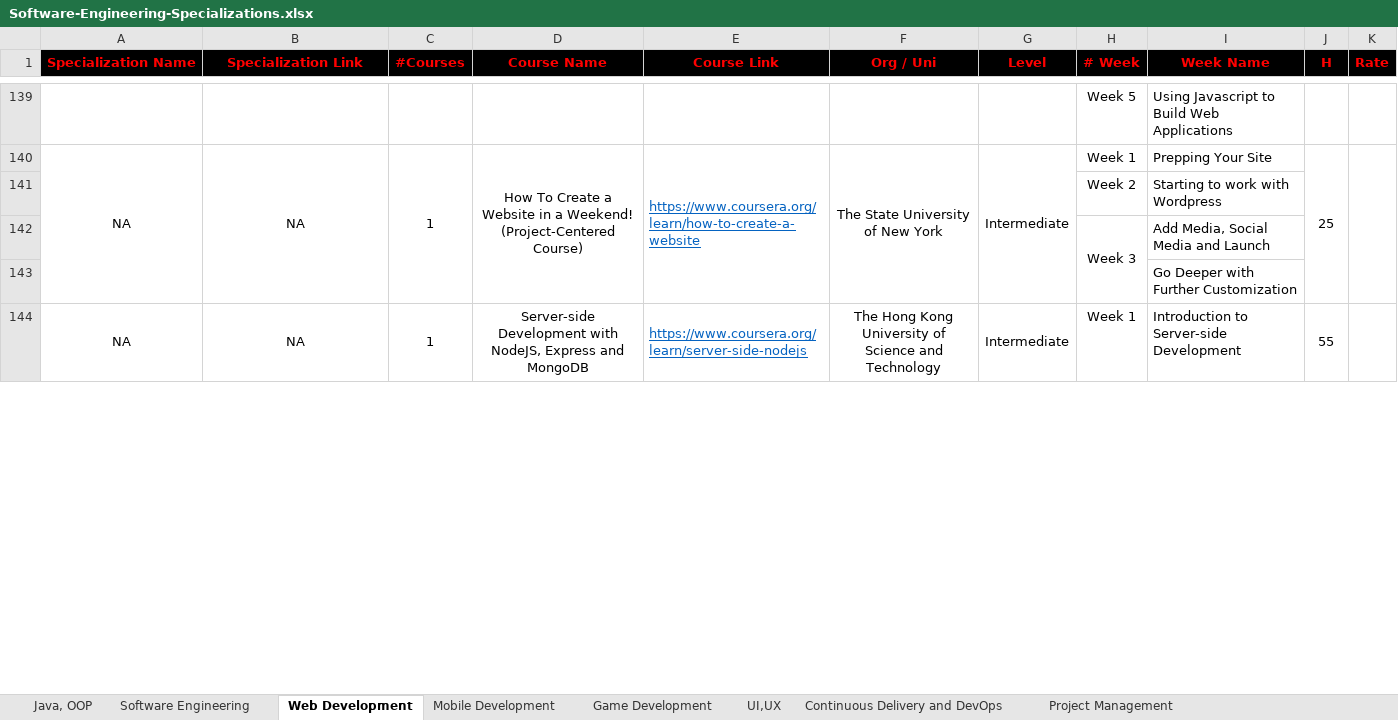
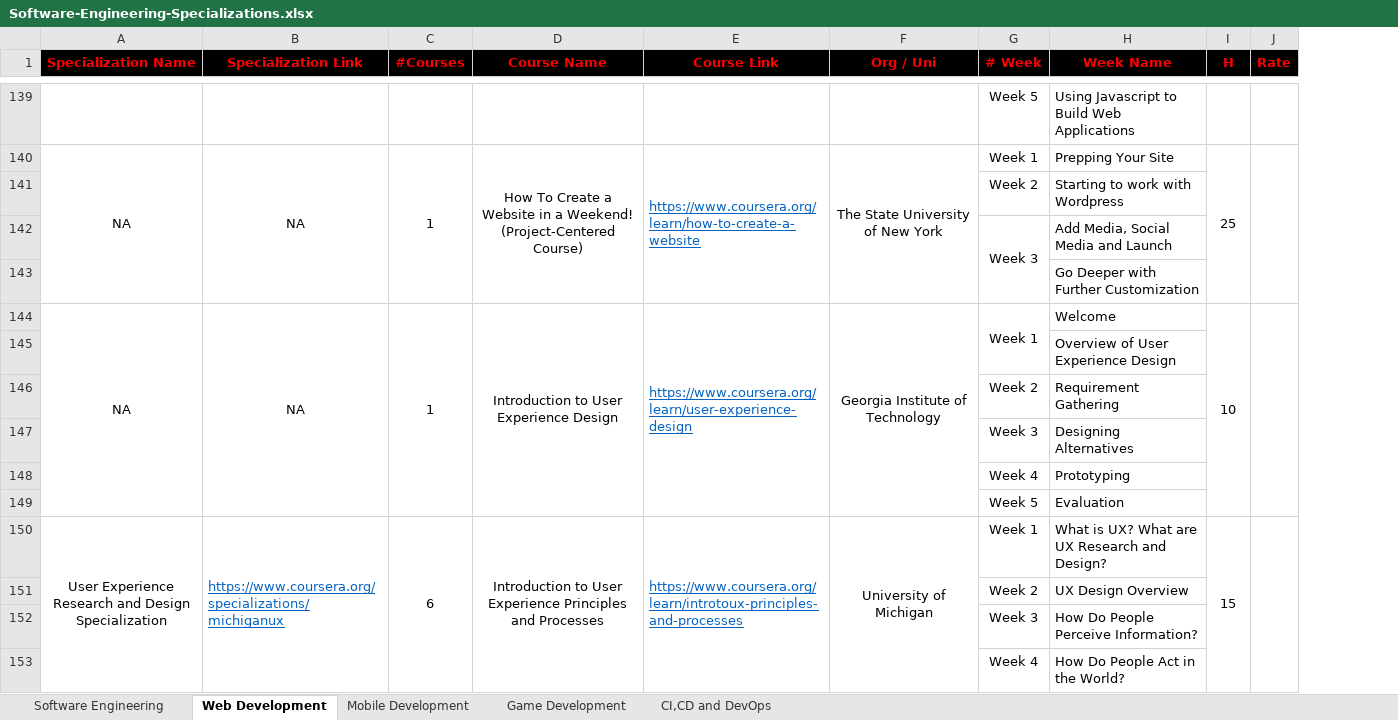
Before and after one commit to cs-MohamedAyman/eLearning-Platforms, an Excel workbook: Software-Engineering-Specializations/Software-Engineering-Specializations.xlsx, sheet Web Development, drawn as a sheet; only a part is shown, gaps mark what is left out; values as stored, in another font and other column widths than the file's, no borders; removed rows and columns are numbered as before the commit, all else as after; the diff covers the shown part only; the diff names each change by its address in the sheet, - before the commit and + after, or states it on an @@ line.

```diff
--- a/Software-Engineering-Specializations/Software-Engineering-Specializations.xlsx (sheet Web Development)
+++ b/Software-Engineering-Specializations/Software-Engineering-Specializations.xlsx (sheet Web Development)
-sheet tab: Continuous Delivery and DevOps
+sheet tab: CI,CD and DevOps
-sheet tab: Java, OOP
-sheet tab: UI,UX
-sheet tab: Project Management
-column G (Level), rows 140-144: Intermediate |  |  |  | Intermediate
-A144:A147 merged
+A144:A149 merged
-B144:B147 merged
+B144:B149 merged
-C144:C147 merged
+C144:C149 merged
-D144 (Course Name): Server-side Development with NodeJS, Express and MongoDB
+D144 (Course Name): Introduction to User Experience Design
-D144:D147 merged
+D144:D149 merged
-E144 (Course Link): https://www.coursera.org/learn/server-side-nodejs
+E144 (Course Link): https://www.coursera.org/learn/user-experience-design
-E144:E147 merged
+E144:E149 merged
-F144 (Org / Uni): The Hong Kong University of Science and Technology
+F144 (Org / Uni): Georgia Institute of Technology
-F144:F147 merged
+F144:F149 merged
+G144:G145 merged
-H144 (Week Name): Introduction to Server-side Development
+H144 (Week Name): Welcome
-I144 (H): 55
+I144 (H): 10
-J144:J147 merged
+I144:I149 merged
-K144:K147 merged
+J144:J149 merged
+row 145:  |  |  |  |  |  |  | Overview of User Experience Design
+row 146:  |  |  |  |  |  | Week 2 | Requirement Gathering
+row 147:  |  |  |  |  |  | Week 3 | Designing Alternatives
+row 148:  |  |  |  |  |  | Week 4 | Prototyping
+row 149:  |  |  |  |  |  | Week 5 | Evaluation
+row 150: User Experience Research and Design Specialization | https://www.coursera.org/specializations/michiganux | 6 | Introduction to User Experience Principles and Processes | https://www.coursera.org/learn/introtoux-principles-and-processes | University of Michigan | Week 1 | What is UX? What are UX Research and Design? | 15
+row 151:  |  |  |  |  |  | Week 2 | UX Design Overview
+row 152:  |  |  |  |  |  | Week 3 | How Do People Perceive Information?
+row 153:  |  |  |  |  |  | Week 4 | How Do People Act in the World?
```
Also changed, not shown: 177 added rows, 9 edited cells and merged cells elsewhere in this sheet, sheet CI,CD and DevOps, sheet Software Engineering, sheet Game Development, sheet Mobile Development, Artificial-Intelligence-Specializations/Artificial-Intelligence-Specializations.xlsx, 5 other files.
